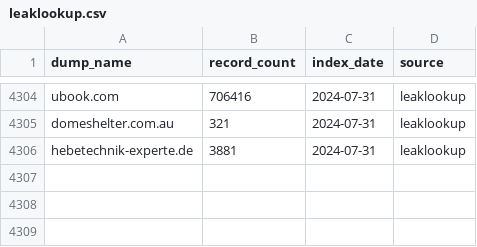
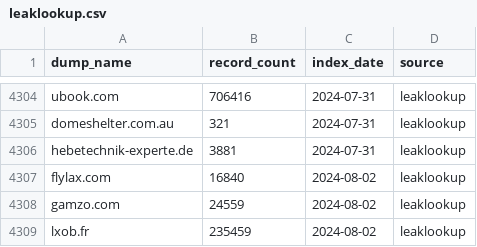
Before and after one commit to notdls/known-breaches, a CSV file: datasets/leaklookup.csv, drawn as a sheet; only a part is shown, gaps mark what is left out; the diff names each change by its address in the sheet, - before the commit and + after, or states it on an @@ line.

```diff
--- a/datasets/leaklookup.csv
+++ b/datasets/leaklookup.csv
+row 4307: flylax.com | 16840 | 2024-08-02 | leaklookup
+row 4308: gamzo.com | 24559 | 2024-08-02 | leaklookup
+row 4309: lxob.fr | 235459 | 2024-08-02 | leaklookup
```
Also changed, not shown: datasets/hibp.csv, 3 other files.
